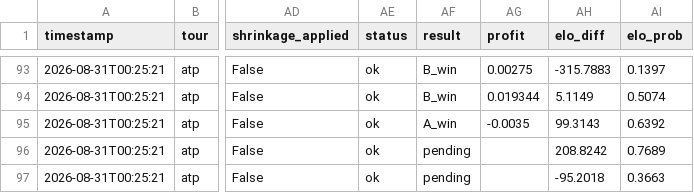
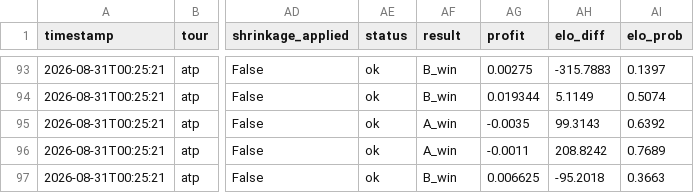
Before and after one commit to CTCLIM4/ia-tenis, a CSV file: data/value_bets_log.csv, drawn as a sheet; only a part is shown, gaps mark what is left out; the diff names each change by its address in the sheet, - before the commit and + after, or states it on an @@ line.

Commit message:
feat(data): settle 2 bet(s) for 2026-08-31, log jornada report

```diff
--- a/data/value_bets_log.csv
+++ b/data/value_bets_log.csv
-AF96 (result): pending
+AF96 (result): A_win
-AG96 (profit): (empty)
+AG96 (profit): -0.0011
-AF97 (result): pending
+AF97 (result): B_win
-AG97 (profit): (empty)
+AG97 (profit): 0.006625
```
Also changed, not shown: 1 other file.
